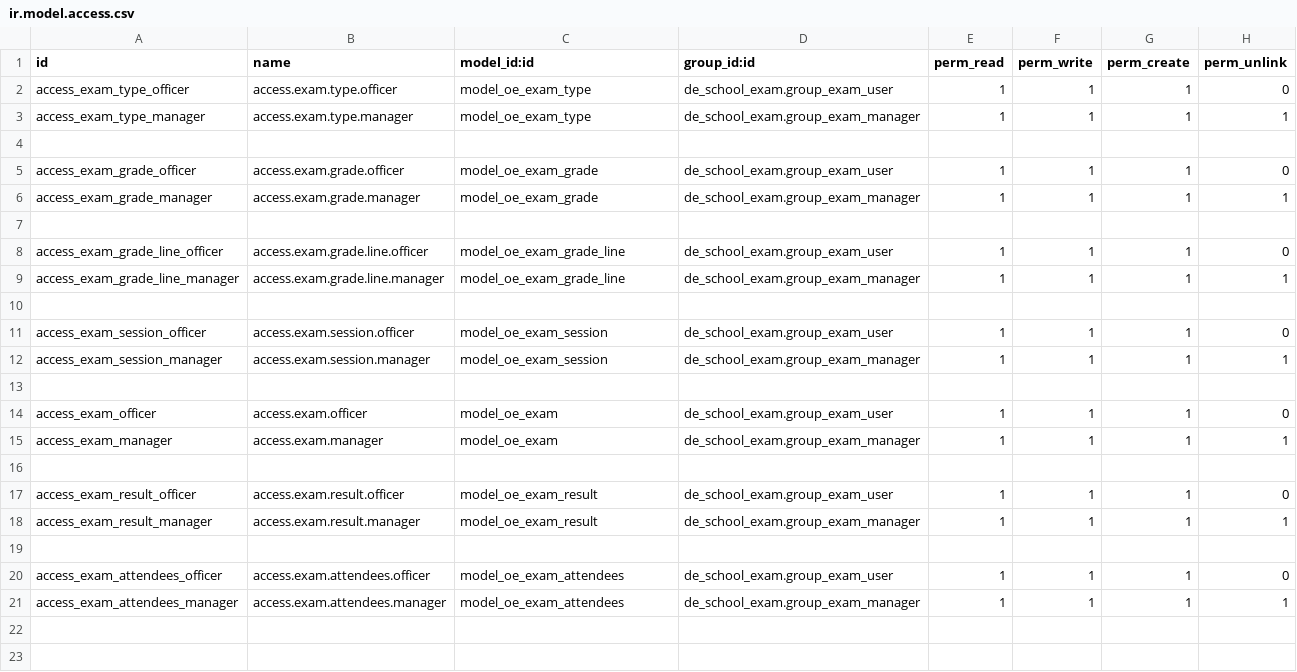
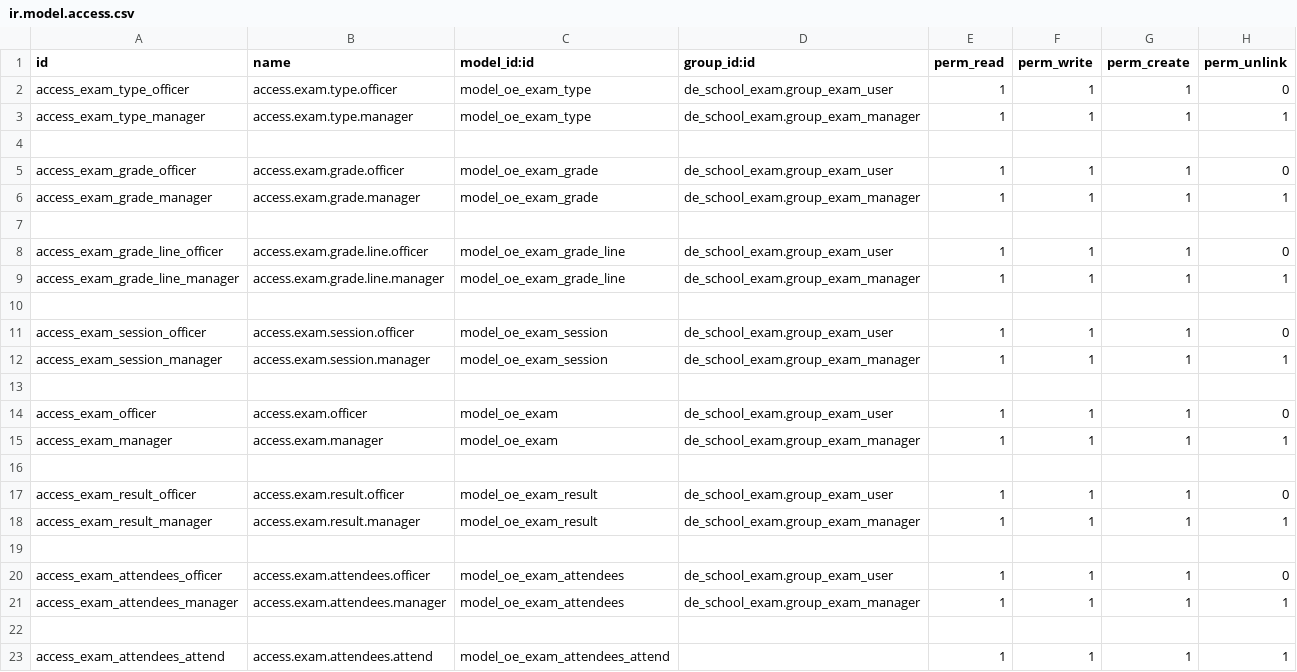
Before and after one commit to farhanrashad/gipli, a CSV file: de_school_exam/security/ir.model.access.csv, drawn as a sheet.

Commit message:
udpate exam

```diff
--- a/de_school_exam/security/ir.model.access.csv
+++ b/de_school_exam/security/ir.model.access.csv
@@ -21 +21,3 @@ access_exam_attendees_officer,access.exam.attendees.officer,model_oe_exam_attend
 access_exam_attendees_manager,access.exam.attendees.manager,model_oe_exam_attendees,de_school_exam.group_exam_manager,1,1,1,1
+
+access_exam_attendees_attend,access.exam.attendees.attend,model_oe_exam_attendees_attend,,1,1,1,1
```
Also changed, not shown: 9 other files.
